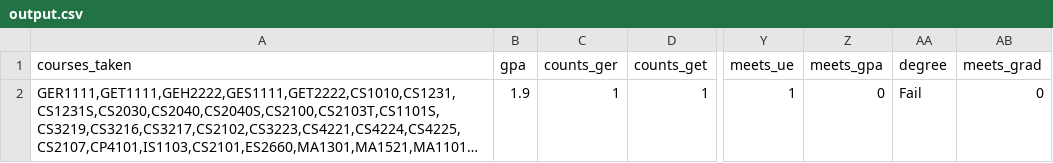
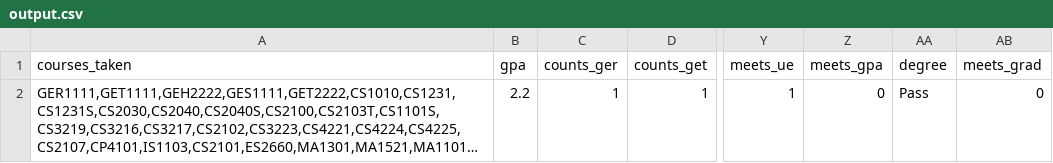
Before and after one commit to TekMonksGitHub/monkruls, a CSV file: samples/output.csv, drawn as a sheet; only a part is shown, gaps mark what is left out; long unchanged cells end in …; the diff names each change by its address in the sheet, - before the commit and + after, or states it on an @@ line.

```diff
--- a/samples/output.csv
+++ b/samples/output.csv
-B2 (gpa): 1.9
+B2 (gpa): 2.2
-AA2 (degree): Fail
+AA2 (degree): Pass
```
Also changed, not shown: samples/failed_rules.csv, 6 other files.
